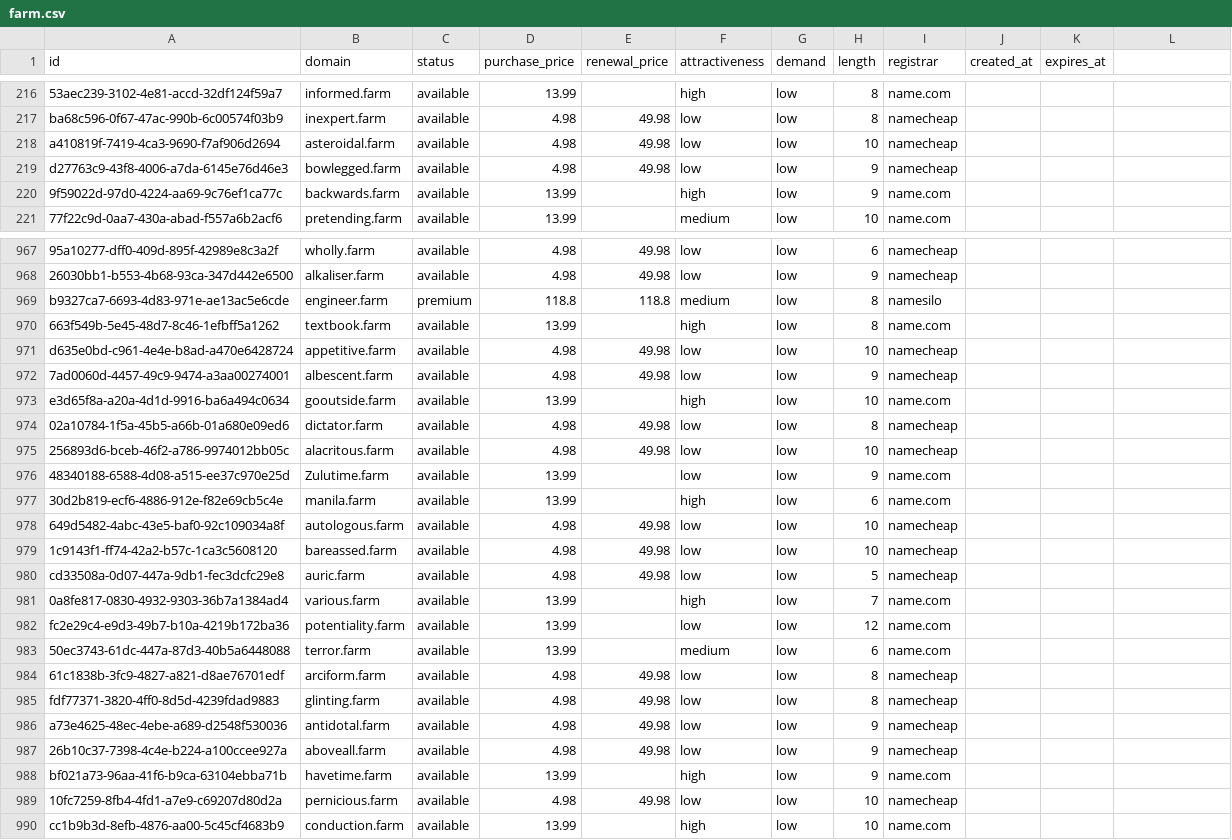
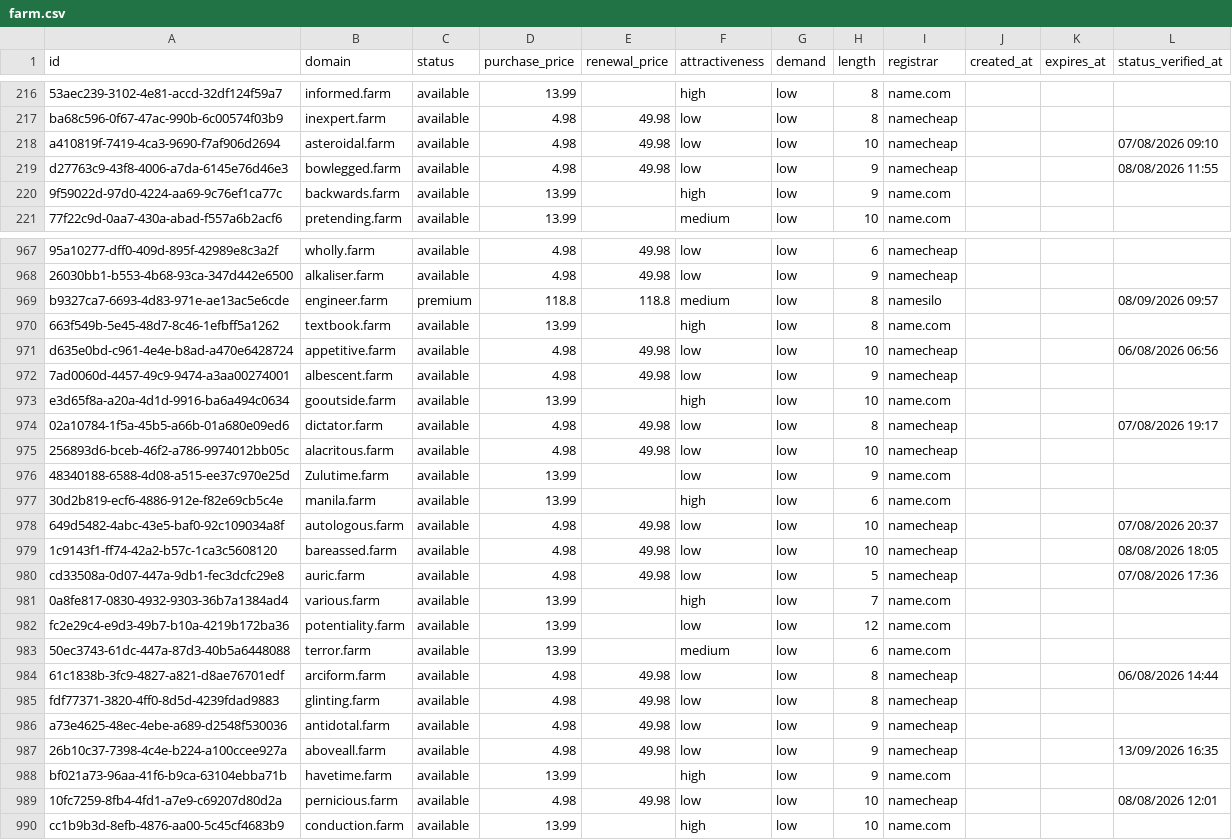
Before and after one commit to UniqueDomains/farm-oneword-domains, a CSV file: farm.csv, drawn as a sheet; only a part is shown, gaps mark what is left out; the diff covers the shown part only; the diff names each change by its address in the sheet, - before the commit and + after, or states it on an @@ line.

Commit message:
Domains update

```diff
--- a/farm.csv
+++ b/farm.csv
-L1: (empty)
+L1: status_verified_at
-L218 (status_verified_at): (empty)
+L218 (status_verified_at): 07/08/2026 09:10
-L219 (status_verified_at): (empty)
+L219 (status_verified_at): 08/08/2026 11:55
-L969 (status_verified_at): (empty)
+L969 (status_verified_at): 08/09/2026 09:57
-L971 (status_verified_at): (empty)
+L971 (status_verified_at): 06/08/2026 06:56
-L974 (status_verified_at): (empty)
+L974 (status_verified_at): 07/08/2026 19:17
-L978 (status_verified_at): (empty)
+L978 (status_verified_at): 07/08/2026 20:37
-L979 (status_verified_at): (empty)
+L979 (status_verified_at): 08/08/2026 18:05
-L980 (status_verified_at): (empty)
+L980 (status_verified_at): 07/08/2026 17:36
-L984 (status_verified_at): (empty)
+L984 (status_verified_at): 06/08/2026 14:44
-L987 (status_verified_at): (empty)
+L987 (status_verified_at): 13/09/2026 16:35
-L989 (status_verified_at): (empty)
+L989 (status_verified_at): 08/08/2026 12:01
```
Also changed, not shown: 144 edited cells elsewhere in this file, 6 other files.
